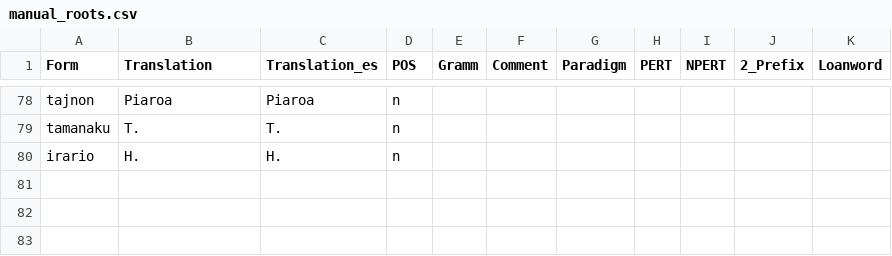
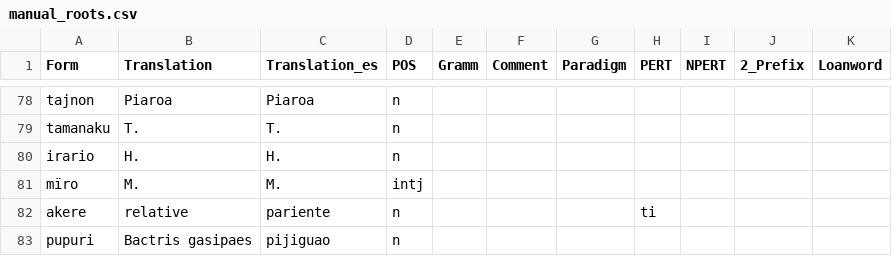
Before and after one commit to fmatter/uniparser-yawarana, a CSV file: data/manual_roots.csv, drawn as a sheet; only a part is shown, gaps mark what is left out.

```diff
--- a/data/manual_roots.csv
+++ b/data/manual_roots.csv
@@ -80 +80,4 @@ tamanaku,T.,T.,n,,,,,,,
 irario,H.,H.,n,,,,,,,
+mïro,M.,M.,intj,,,,,,,
+akere,relative,pariente,n,,,,ti,,,
+pupuri,Bactris gasipaes,pijiguao,n,,,,,,,
```
Also changed, not shown: 7 other files.
